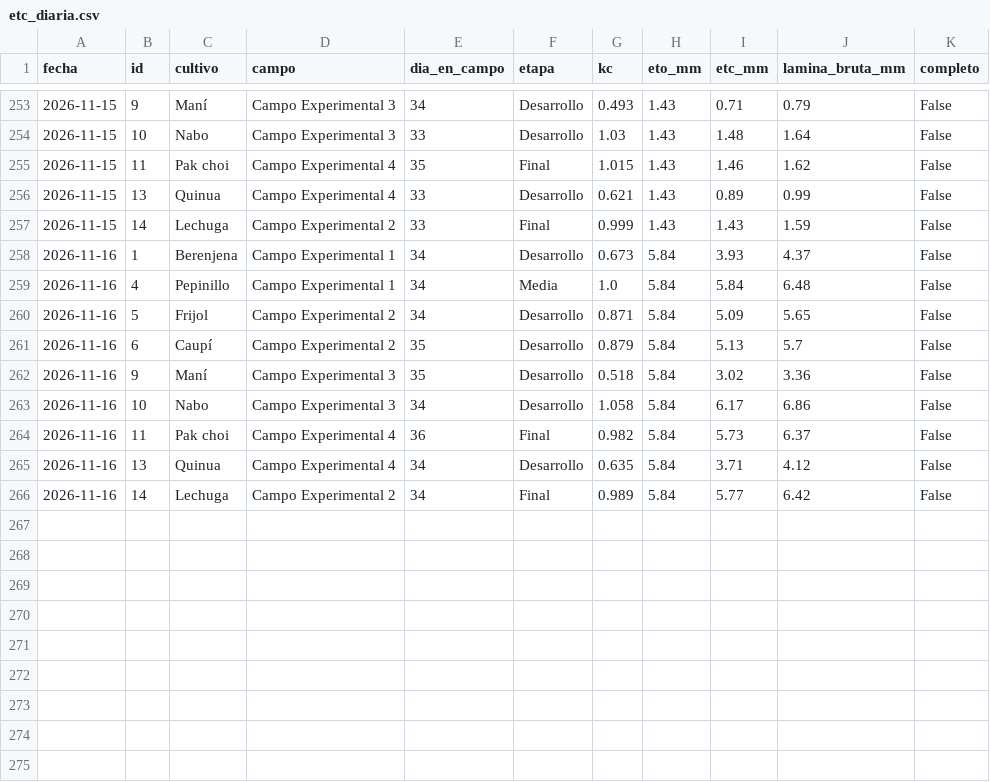
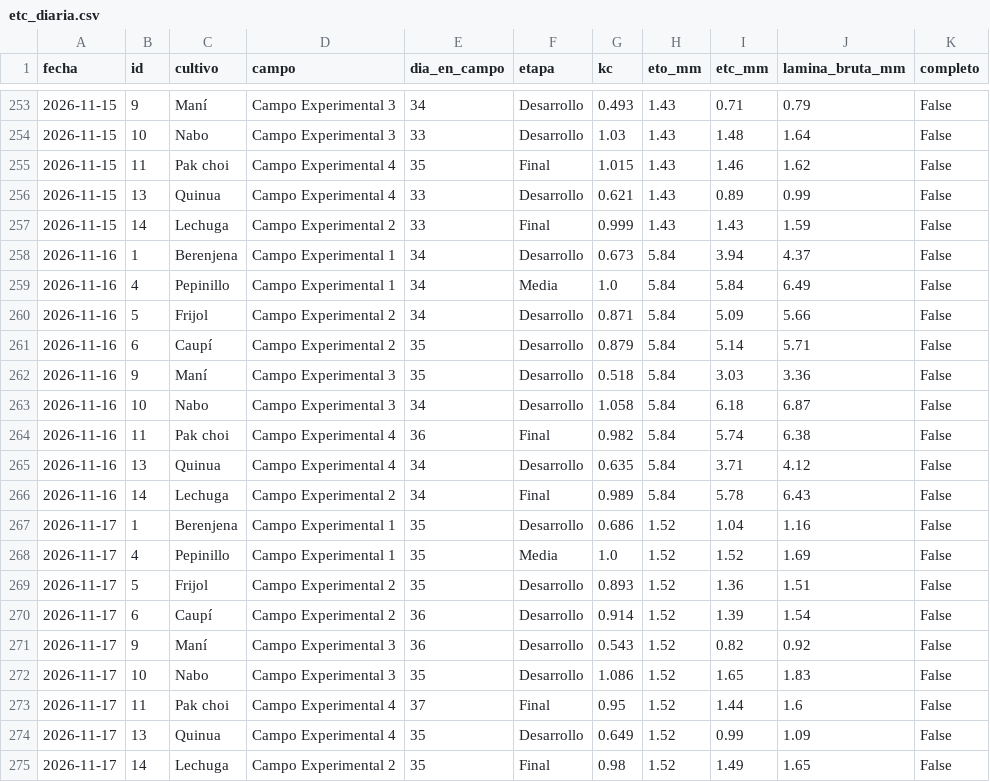
Before and after one commit to JosueValdiviezoS/Cecasp, a CSV file: data/etc_diaria.csv, drawn as a sheet; only a part is shown, gaps mark what is left out.

```diff
--- a/data/etc_diaria.csv
+++ b/data/etc_diaria.csv
@@ -257,10 +257,19 @@ fecha,id,cultivo,campo,dia_en_campo,etapa,kc,eto_mm,etc_mm,lamina_bruta_mm,compl
 2026-11-15,14,Lechuga,Campo Experimental 2,33,Final,0.999,1.43,1.43,1.59,False
-2026-11-16,1,Berenjena,Campo Experimental 1,34,Desarrollo,0.673,5.84,3.93,4.37,False
-2026-11-16,4,Pepinillo,Campo Experimental 1,34,Media,1.0,5.84,5.84,6.48,False
-2026-11-16,5,Frijol,Campo Experimental 2,34,Desarrollo,0.871,5.84,5.09,5.65,False
-2026-11-16,6,Caupí,Campo Experimental 2,35,Desarrollo,0.879,5.84,5.13,5.7,False
-2026-11-16,9,Maní,Campo Experimental 3,35,Desarrollo,0.518,5.84,3.02,3.36,False
-2026-11-16,10,Nabo,Campo Experimental 3,34,Desarrollo,1.058,5.84,6.17,6.86,False
-2026-11-16,11,Pak choi,Campo Experimental 4,36,Final,0.982,5.84,5.73,6.37,False
+2026-11-16,1,Berenjena,Campo Experimental 1,34,Desarrollo,0.673,5.84,3.94,4.37,False
+2026-11-16,4,Pepinillo,Campo Experimental 1,34,Media,1.0,5.84,5.84,6.49,False
+2026-11-16,5,Frijol,Campo Experimental 2,34,Desarrollo,0.871,5.84,5.09,5.66,False
+2026-11-16,6,Caupí,Campo Experimental 2,35,Desarrollo,0.879,5.84,5.14,5.71,False
+2026-11-16,9,Maní,Campo Experimental 3,35,Desarrollo,0.518,5.84,3.03,3.36,False
+2026-11-16,10,Nabo,Campo Experimental 3,34,Desarrollo,1.058,5.84,6.18,6.87,False
+2026-11-16,11,Pak choi,Campo Experimental 4,36,Final,0.982,5.84,5.74,6.38,False
 2026-11-16,13,Quinua,Campo Experimental 4,34,Desarrollo,0.635,5.84,3.71,4.12,False
-2026-11-16,14,Lechuga,Campo Experimental 2,34,Final,0.989,5.84,5.77,6.42,False
+2026-11-16,14,Lechuga,Campo Experimental 2,34,Final,0.989,5.84,5.78,6.43,False
+2026-11-17,1,Berenjena,Campo Experimental 1,35,Desarrollo,0.686,1.52,1.04,1.16,False
+2026-11-17,4,Pepinillo,Campo Experimental 1,35,Media,1.0,1.52,1.52,1.69,False
+2026-11-17,5,Frijol,Campo Experimental 2,35,Desarrollo,0.893,1.52,1.36,1.51,False
+2026-11-17,6,Caupí,Campo Experimental 2,36,Desarrollo,0.914,1.52,1.39,1.54,False
+2026-11-17,9,Maní,Campo Experimental 3,36,Desarrollo,0.543,1.52,0.82,0.92,False
+2026-11-17,10,Nabo,Campo Experimental 3,35,Desarrollo,1.086,1.52,1.65,1.83,False
+2026-11-17,11,Pak choi,Campo Experimental 4,37,Final,0.95,1.52,1.44,1.6,False
+2026-11-17,13,Quinua,Campo Experimental 4,35,Desarrollo,0.649,1.52,0.99,1.09,False
+2026-11-17,14,Lechuga,Campo Experimental 2,35,Final,0.98,1.52,1.49,1.65,False
```
Also changed, not shown: data/diario.csv, 2 other files.
